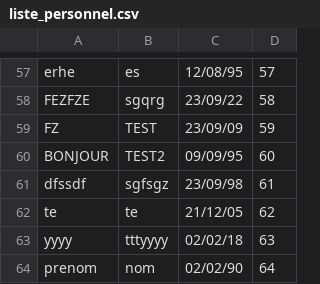
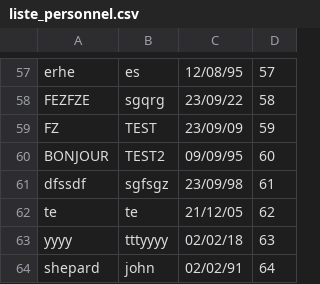
Before and after one commit to Chambriard/JAVA-GESTION-MISSION, a CSV file: data/liste_personnel.csv, drawn as a sheet; only a part is shown, gaps mark what is left out; removed rows and columns are numbered as before the commit, all else as after; the diff names each change by its address in the sheet, - before the commit and + after, or states it on an @@ line.

```diff
--- a/data/liste_personnel.csv
+++ b/data/liste_personnel.csv
-row 64: prenom | nom | 02/02/90 | 64
+row 64: shepard | john | 02/02/91 | 64
```
Also changed, not shown: data/competences_personnel.csv, 4 other files.
